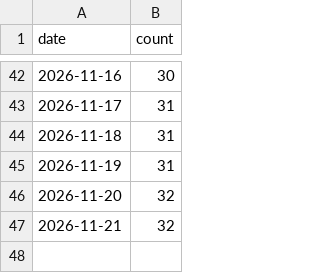
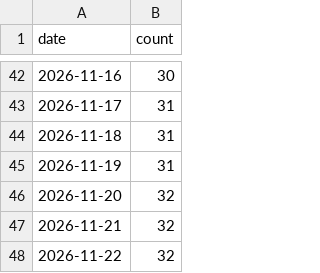
Before and after one commit to hjalmarssons/libris-holdings-report, a CSV file: history.csv, drawn as a sheet; only a part is shown, gaps mark what is left out.

```diff
--- a/history.csv
+++ b/history.csv
@@ -47 +47,2 @@ date,count
 2026-11-21,32
+2026-11-22,32
```
Also changed, not shown: 10 other files.
